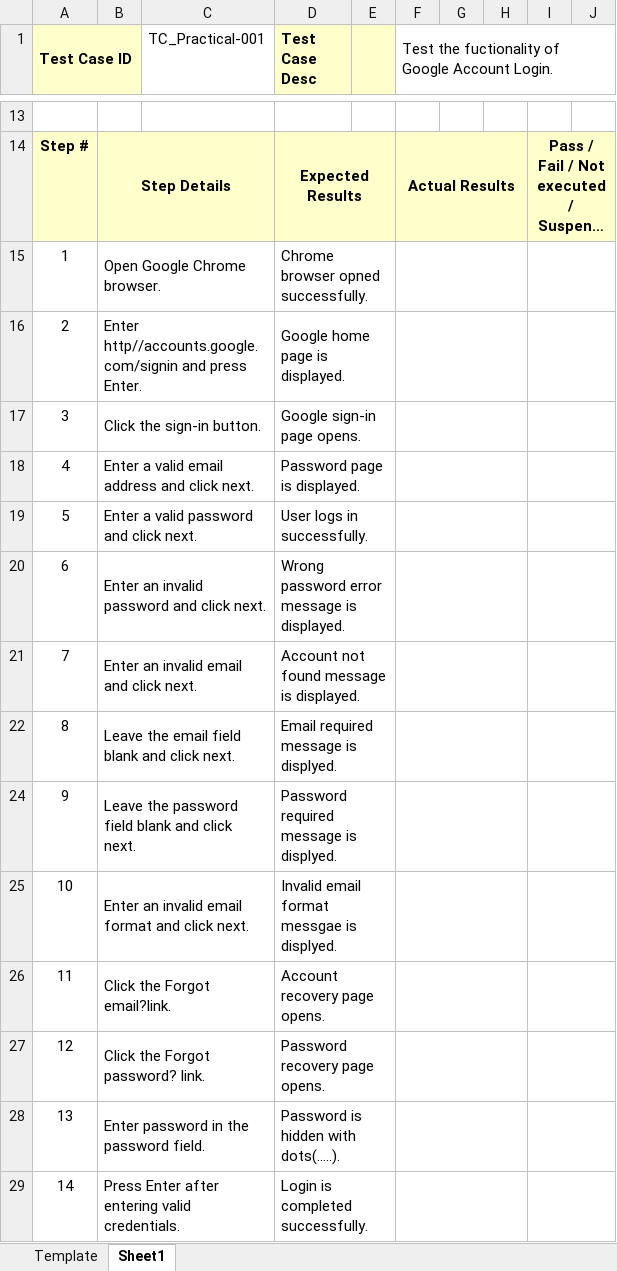
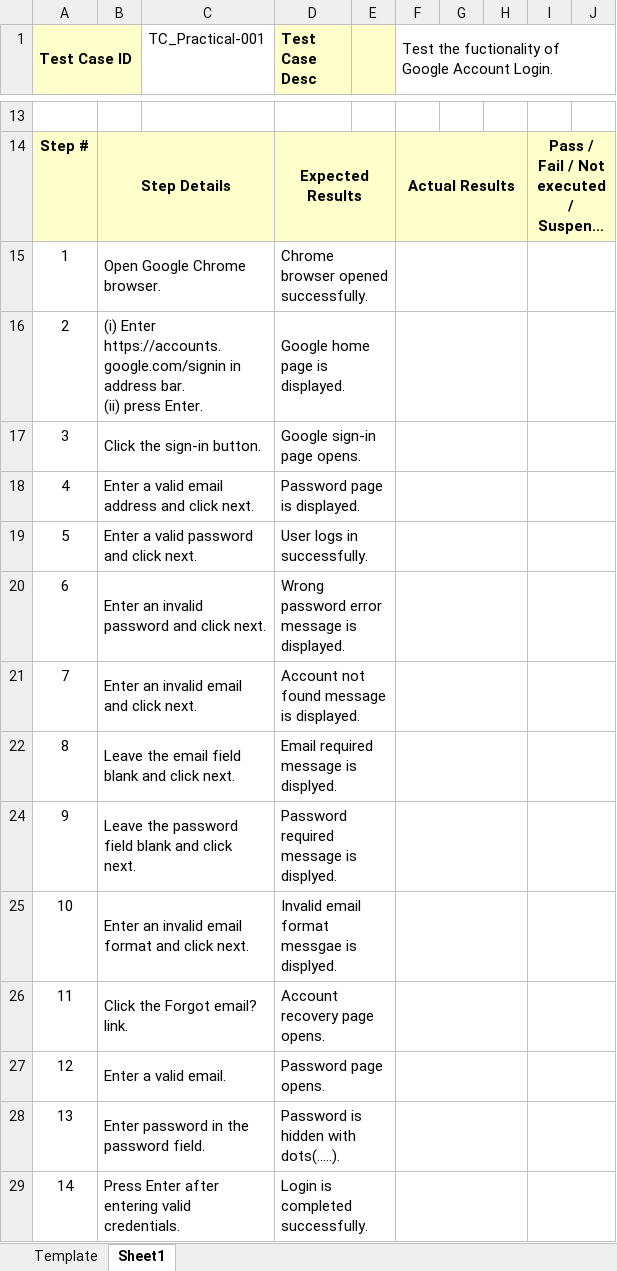
Before and after one commit to bhavanamahlle2/practical-sem-1, an Excel workbook: testcase google login.xlsx, sheet Sheet1, drawn as a sheet; only a part is shown, gaps mark what is left out; long unchanged cells end in …; values as stored, in another font and other column widths than the file's, no borders; charts and pictures not drawn; ↵ is a line break in a cell; the diff names each change by its address in the sheet, - before the commit and + after, or states it on an @@ line.

Commit message:
Add files via upload

```diff
--- a/testcase google login.xlsx (sheet Sheet1)
+++ b/testcase google login.xlsx (sheet Sheet1)
-D15 (Test Case Desc): Chrome browser opned successfully.
+D15 (Test Case Desc): Chrome browser opened successfully.
-B16: Enter http//accounts.google.com/signin and press Enter.
+B16: (i) Enter https://accounts.google.com/signin in address bar. ↵ (ii) press Enter.
-B26: Click the Forgot email?link.
+B26: Click the Forgot email? link.
-B27: Click the Forgot password? link.
+B27: Enter a valid email.
-D27 (Test Case Desc): Password recovery page opens.
+D27 (Test Case Desc): Password page opens.
```
Also changed, not shown: charts or pictures.
